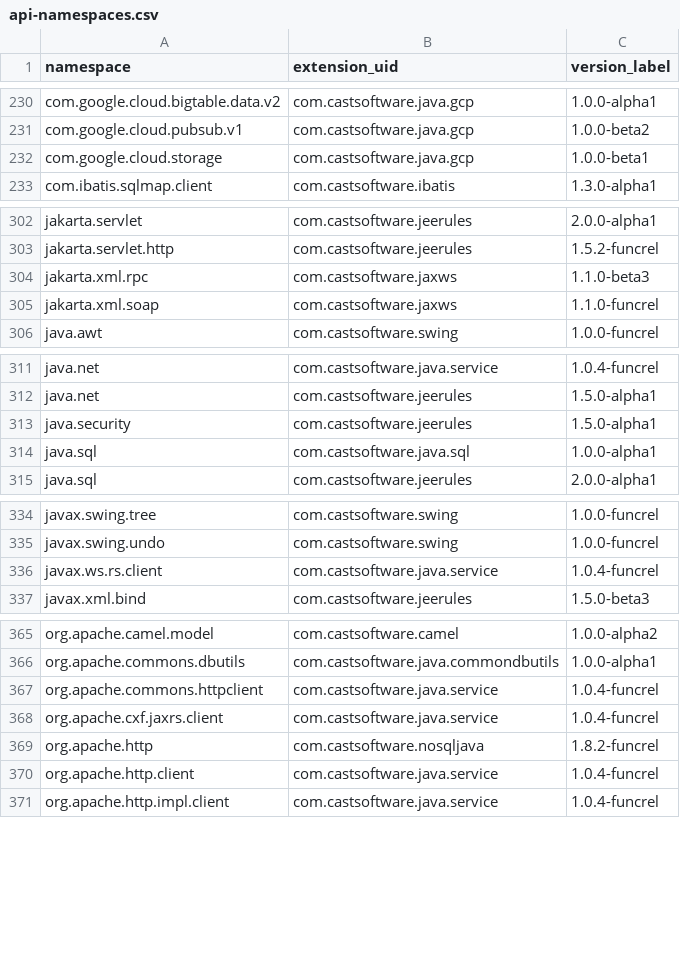
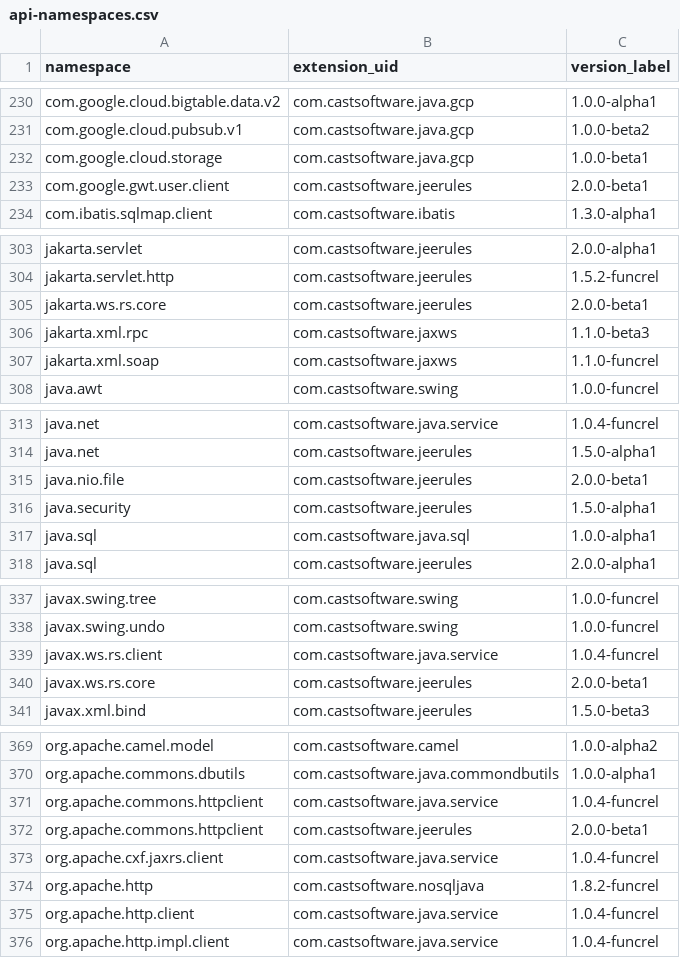
Before and after one commit to CAST-projects/QRPortal, a CSV file: rest/extend/reports/api-namespaces.csv, drawn as a sheet; only a part is shown, gaps mark what is left out; the diff covers the shown part only.

Commit message:
Automatic commit from job CAIP_Tool_Build_QRPortal_Data BuildNumber=5707

```diff
--- a/rest/extend/reports/api-namespaces.csv
+++ b/rest/extend/reports/api-namespaces.csv
@@ -232,2 +232,3 @@ com.google.cloud.pubsub.v1,com.castsoftware.java.gcp,1.0.0-beta2
 com.google.cloud.storage,com.castsoftware.java.gcp,1.0.0-beta1
+com.google.gwt.user.client,com.castsoftware.jeerules,2.0.0-beta1
 com.ibatis.sqlmap.client,com.castsoftware.ibatis,1.3.0-alpha1
@@ -303,2 +304,3 @@ jakarta.servlet,com.castsoftware.jeerules,2.0.0-alpha1
 jakarta.servlet.http,com.castsoftware.jeerules,1.5.2-funcrel
+jakarta.ws.rs.core,com.castsoftware.jeerules,2.0.0-beta1
 jakarta.xml.rpc,com.castsoftware.jaxws,1.1.0-beta3
@@ -312,2 +314,3 @@ java.net,com.castsoftware.java.service,1.0.4-funcrel
 java.net,com.castsoftware.jeerules,1.5.0-alpha1
+java.nio.file,com.castsoftware.jeerules,2.0.0-beta1
 java.security,com.castsoftware.jeerules,1.5.0-alpha1
@@ -336,2 +339,3 @@ javax.swing.undo,com.castsoftware.swing,1.0.0-funcrel
 javax.ws.rs.client,com.castsoftware.java.service,1.0.4-funcrel
+javax.ws.rs.core,com.castsoftware.jeerules,2.0.0-beta1
 javax.xml.bind,com.castsoftware.jeerules,1.5.0-beta3
@@ -367,2 +371,3 @@ org.apache.commons.dbutils,com.castsoftware.java.commondbutils,1.0.0-alpha1
 org.apache.commons.httpclient,com.castsoftware.java.service,1.0.4-funcrel
+org.apache.commons.httpclient,com.castsoftware.jeerules,2.0.0-beta1
 org.apache.cxf.jaxrs.client,com.castsoftware.java.service,1.0.4-funcrel
```
Also changed, not shown: 2 added rows elsewhere in this file.
